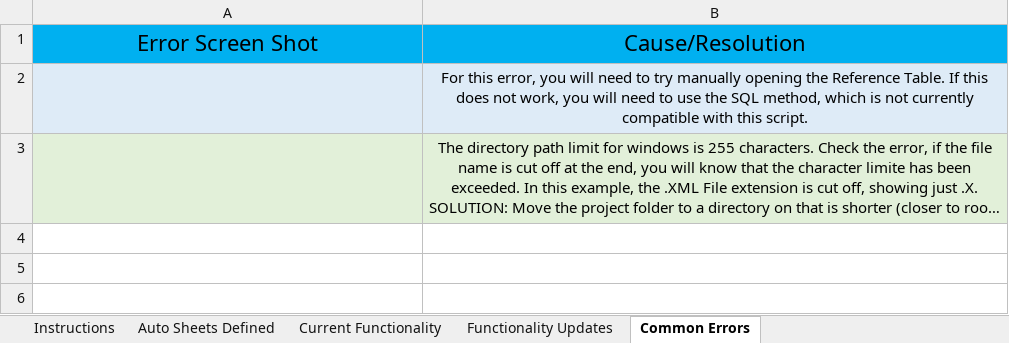
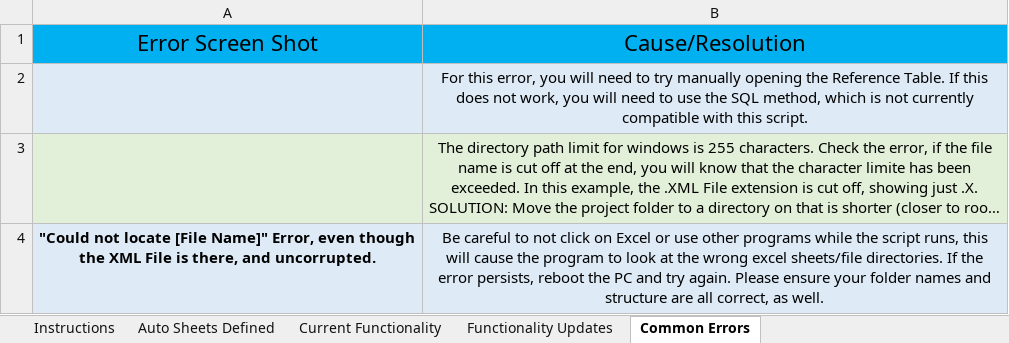
Before and after one commit to rventurino/Passport-Pull-from-CR-Script, an Excel workbook: Passport VBA Workbook.xlsm, sheet Common Errors, drawn as a sheet; long unchanged cells end in …; values as stored, in another font and other column widths than the file's, no borders; charts and pictures not drawn; the diff names each change by its address in the sheet, - before the commit and + after, or states it on an @@ line.

Commit message:
Update usage instructions in Excel

```diff
--- a/Passport VBA Workbook.xlsm (sheet Common Errors)
+++ b/Passport VBA Workbook.xlsm (sheet Common Errors)
+row 4: "Could not locate [File Name]" Error, even though the XML File is there, and uncorrupted. | Be careful to not click on Excel or use other programs while the script runs, this will cause the program to look at the wrong excel sheets/file directories. If the error persists, reboot the PC and try again. Please ensure your folder names and structure are all correct, as well.
```
Also changed, not shown: sheet Instructions, charts or pictures.
